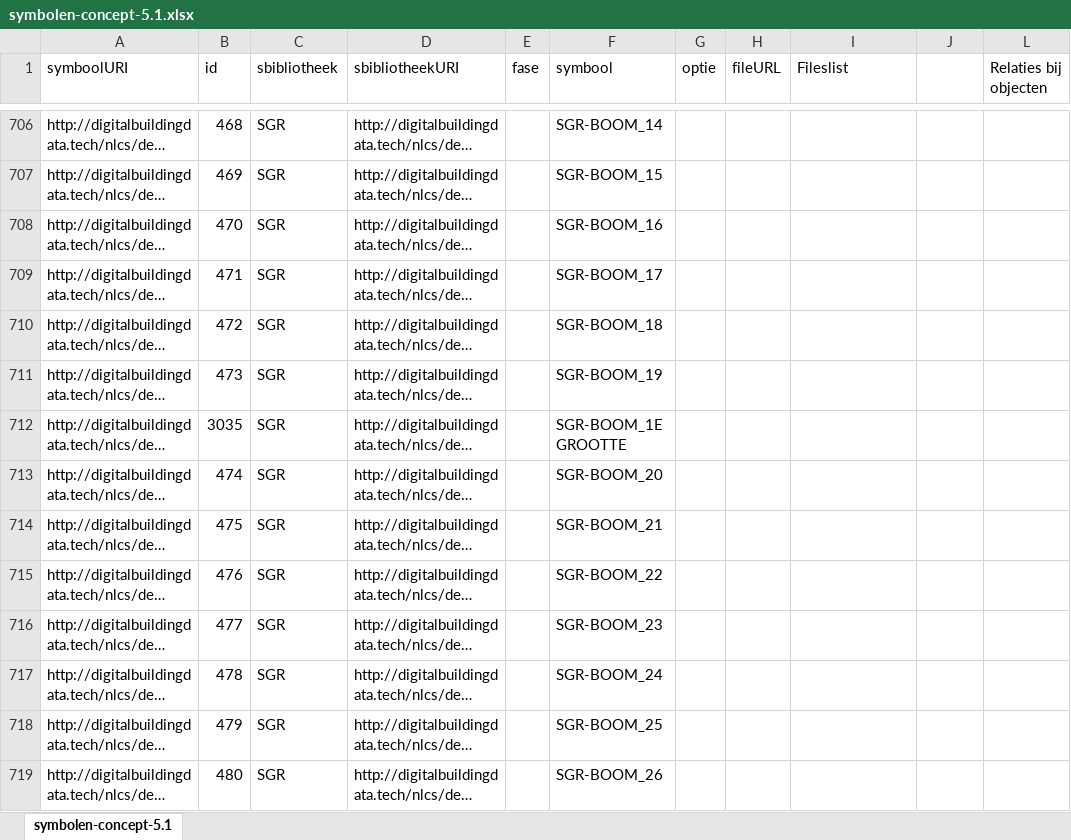
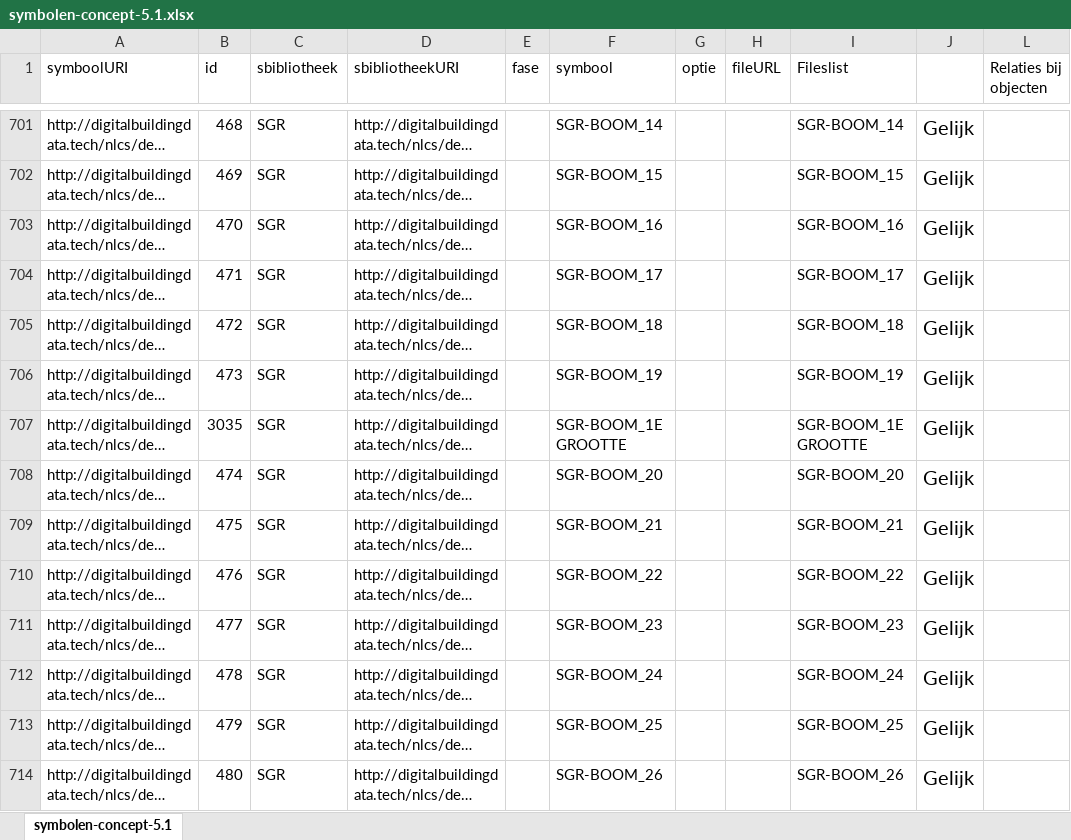
Before and after one commit to nl-digigo/NLCS, an Excel workbook: tabellen/concept/5.1/symbolen-concept-5.1.xlsx, sheet symbolen-concept-5.1, drawn as a sheet; only a part is shown, gaps mark what is left out; long unchanged cells end in …; values as stored, in another font and other column widths than the file's, no borders; addresses are those after the commit; the diff covers the shown part only; the diff names each change by its address in the sheet, - before the commit and + after, or states it on an @@ line.

```diff
--- a/tabellen/concept/5.1/symbolen-concept-5.1.xlsx (sheet symbolen-concept-5.1)
+++ b/tabellen/concept/5.1/symbolen-concept-5.1.xlsx (sheet symbolen-concept-5.1)
-I701 (Fileslist): (empty)
+I701 (Fileslist): SGR-BOOM_14
-J701:J714: (empty)
+J701:J714: Gelijk
-I702 (Fileslist): (empty)
+I702 (Fileslist): SGR-BOOM_15
-I703 (Fileslist): (empty)
+I703 (Fileslist): SGR-BOOM_16
-I704 (Fileslist): (empty)
+I704 (Fileslist): SGR-BOOM_17
-I705 (Fileslist): (empty)
+I705 (Fileslist): SGR-BOOM_18
-I706 (Fileslist): (empty)
+I706 (Fileslist): SGR-BOOM_19
-I707 (Fileslist): (empty)
+I707 (Fileslist): SGR-BOOM_1E GROOTTE
-I708 (Fileslist): (empty)
+I708 (Fileslist): SGR-BOOM_20
-I709 (Fileslist): (empty)
+I709 (Fileslist): SGR-BOOM_21
-I710 (Fileslist): (empty)
+I710 (Fileslist): SGR-BOOM_22
-I711 (Fileslist): (empty)
+I711 (Fileslist): SGR-BOOM_23
-I712 (Fileslist): (empty)
+I712 (Fileslist): SGR-BOOM_24
-I713 (Fileslist): (empty)
+I713 (Fileslist): SGR-BOOM_25
-I714 (Fileslist): (empty)
+I714 (Fileslist): SGR-BOOM_26
```
Also changed, not shown: other rows of this sheet, formulas that keep their value, ontwikkeling/voorstel 5.1/5.1 checks.xlsx, tabellen/concept/5.1/arceringen-concept-5.1.xlsx, 19 other files.
